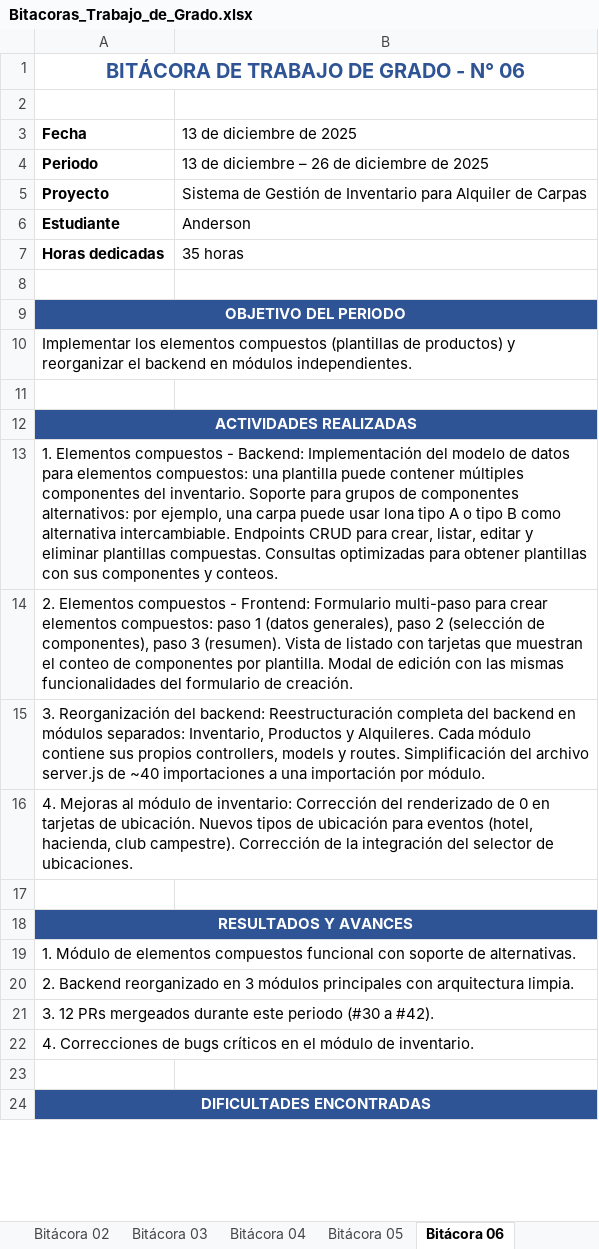
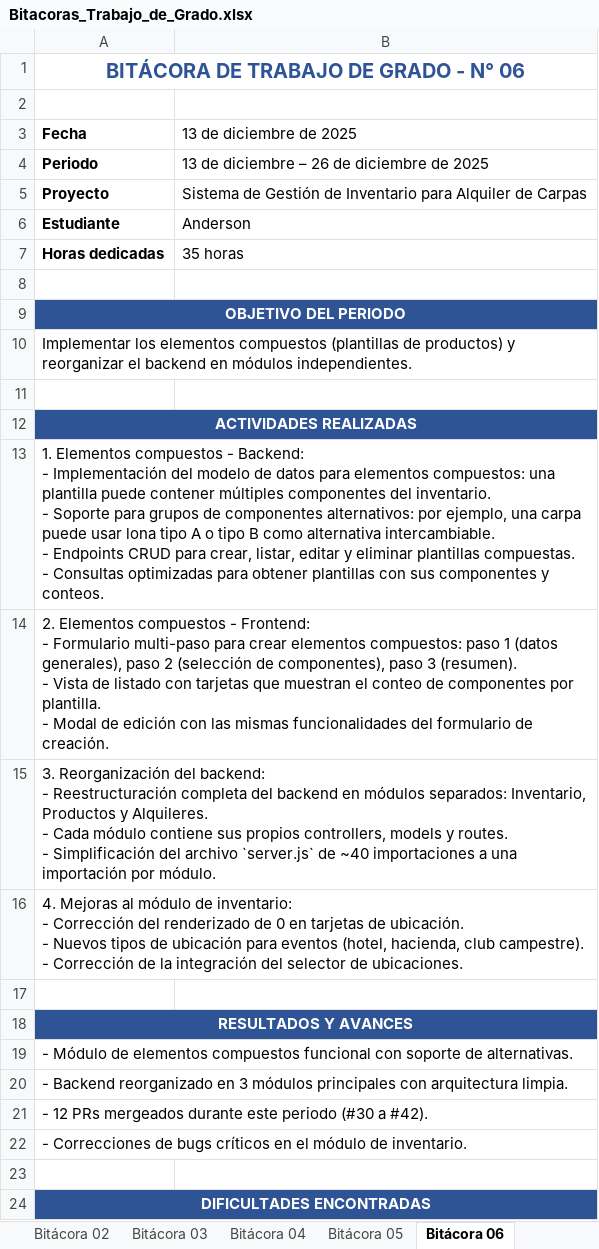
Before and after one commit to ander9606/aprendizaje-inventario-carpas, an Excel workbook: docs/bitacoras/Bitacoras_Trabajo_de_Grado.xlsx, sheet Bitácora 06, drawn as a sheet; only a part is shown; values as stored, in another font and other column widths than the file's, no borders; ↵ is a line break in a cell; the diff covers the shown part only; the diff names each change by its address in the sheet, - before the commit and + after, or states it on an @@ line.

```diff
--- a/docs/bitacoras/Bitacoras_Trabajo_de_Grado.xlsx (sheet Bitácora 06)
+++ b/docs/bitacoras/Bitacoras_Trabajo_de_Grado.xlsx (sheet Bitácora 06)
-A13 (Fecha): …- Backend: Implementación del modelo de datos para elementos compuestos: una plantilla puede contener múltiples componentes del inventario. Soporte para grupos de componentes alternativos: por ejemplo, una carpa puede usar lona tipo A o tipo B como alternativa intercambiable. Endpoints CRUD para crear, listar, editar y eliminar plantillas compuestas. Consultas optimizadas…
+A13 (Fecha): …- Backend: ↵ - Implementación del modelo de datos para elementos compuestos: una plantilla puede contener múltiples componentes del inventario. ↵ - Soporte para grupos de componentes alternativos: por ejemplo, una carpa puede usar lona tipo A o tipo B como alternativa intercambiable. ↵ - Endpoints CRUD para crear, listar, editar y eliminar plantillas compuestas. ↵ - Consultas optimizadas…
-A14 (Fecha): …- Frontend: Formulario multi-paso para crear elementos compuestos: paso 1 (datos generales), paso 2 (selección de componentes), paso 3 (resumen). Vista de listado con tarjetas que muestran el conteo de componentes por plantilla. Modal de…
+A14 (Fecha): …- Frontend: ↵ - Formulario multi-paso para crear elementos compuestos: paso 1 (datos generales), paso 2 (selección de componentes), paso 3 (resumen). ↵ - Vista de listado con tarjetas que muestran el conteo de componentes por plantilla. ↵ - Modal de…
-A15 (Fecha): …del backend: Reestructuración completa del backend en módulos separados: Inventario, Productos y Alquileres. Cada módulo contiene sus propios controllers, models y routes. Simplificación del archivo server.js de ~40…
+A15 (Fecha): …del backend: ↵ - Reestructuración completa del backend en módulos separados: Inventario, Productos y Alquileres. ↵ - Cada módulo contiene sus propios controllers, models y routes. ↵ - Simplificación del archivo `server.js` de ~40…
-A16 (Fecha): …de inventario: Corrección del renderizado de 0 en tarjetas de ubicación. Nuevos tipos de ubicación para eventos (hotel, hacienda, club campestre). Corrección de…
+A16 (Fecha): …de inventario: ↵ - Corrección del renderizado de 0 en tarjetas de ubicación. ↵ - Nuevos tipos de ubicación para eventos (hotel, hacienda, club campestre). ↵ - Corrección de…
-A19 (Fecha): 1. Módulo de…
+A19 (Fecha): - Módulo de…
-A20 (Fecha): 2. Backend reorganizado…
+A20 (Fecha): - Backend reorganizado…
-A21 (Fecha): 3. 12 PRs…
+A21 (Fecha): - 12 PRs…
-A22 (Fecha): 4. Correcciones de…
+A22 (Fecha): - Correcciones de…
```
Also changed, not shown: 6 edited cells elsewhere in this sheet, sheet Bitácora 10, sheet Bitácora 07, sheet Bitácora 09, sheet Bitácora 08, sheet Bitácora 05, sheet Bitácora 04, 3 more sheets, 1 other file.
